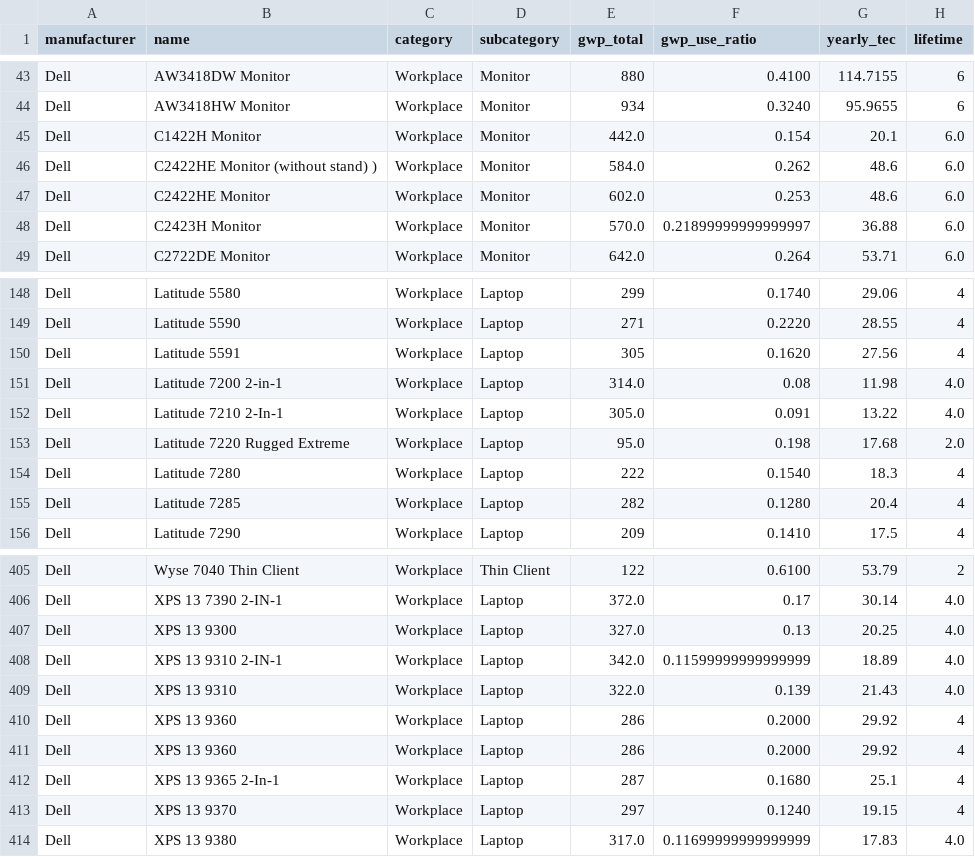
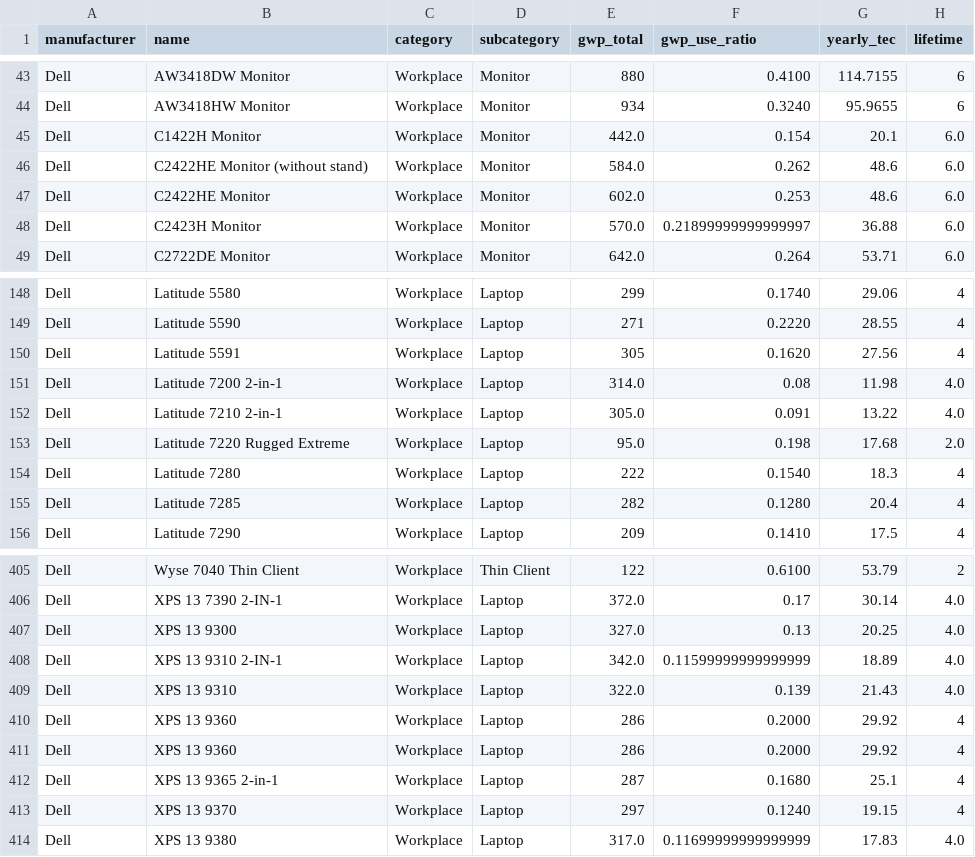
Before and after one commit to Boavizta/environmental-footprint-data, a CSV file: boavizta-data-us.csv, drawn as a sheet; only a part is shown, gaps mark what is left out; the diff covers the shown part only; the diff names each change by its address in the sheet, - before the commit and + after, or states it on an @@ line.

Commit message:
Update boavizta-data-us.csv
Champ "name" formaté à la main selon la règle suivante pour les ordinateurs Apple. Chaque élément entre crochet est une variable, le reste est identique pour chaque modèle (à écrire ou non selon les fonctionnalités) et les "/" sont des ou :

[nb_pouces]-inch [modèle] ([modèle_cpu] [nb_hertz]GHz [nb_coeurs]-core CPU and [modèle_gpu]/[nb_coeurs]-core GPU) with Retina display with [nb_ports] Thunderbolt [nb_version] [nb_capacité_stockage]GB/TB - [date modèle]

Pour les "Mac Pro"(s) :

[modèle] ([modèle_cpu] [nb_hertz]GHz [nb_coeurs]-core CPU and [modèle_gpu]/[nb_coeurs]-core GPU) with [nb_capacité_ram]GB memory [nb_capacité_stockage]GB/TB storage - [date modèle]

```diff
--- a/boavizta-data-us.csv
+++ b/boavizta-data-us.csv
-B46 (name): C2422HE Monitor (without stand) )
+B46 (name): C2422HE Monitor (without stand)
-B152 (name): Latitude 7210 2-In-1
+B152 (name): Latitude 7210 2-in-1
-B412 (name): XPS 13 9365 2-In-1
+B412 (name): XPS 13 9365 2-in-1
```
Also changed, not shown: 39 edited cells elsewhere in this file.
